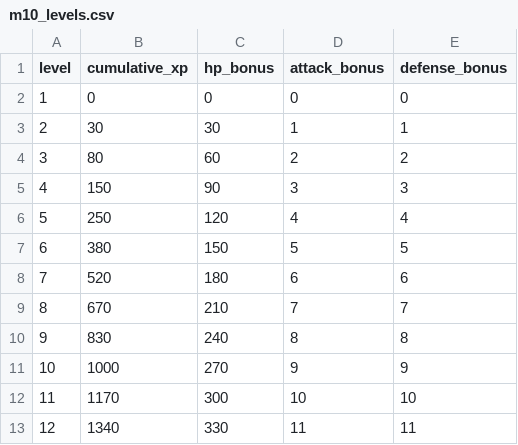
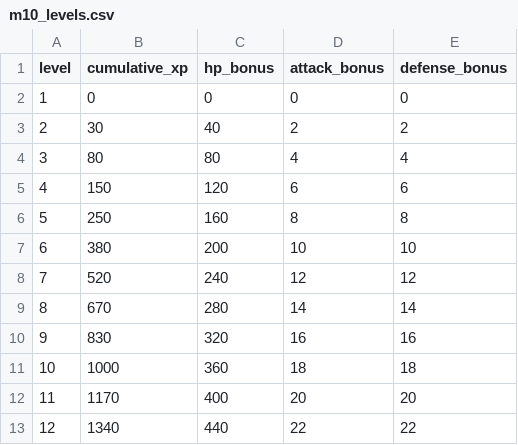
Before and after one commit to mun0520j-alt/dungeon-extraction, a CSV file: Assets/Resources/Data/m10_levels.csv, drawn as a sheet.

```diff
--- a/Assets/Resources/Data/m10_levels.csv
+++ b/Assets/Resources/Data/m10_levels.csv
@@ -2,12 +2,12 @@ level,cumulative_xp,hp_bonus,attack_bonus,defense_bonus
 1,0,0,0,0
-2,30,30,1,1
-3,80,60,2,2
-4,150,90,3,3
-5,250,120,4,4
-6,380,150,5,5
-7,520,180,6,6
-8,670,210,7,7
-9,830,240,8,8
-10,1000,270,9,9
-11,1170,300,10,10
-12,1340,330,11,11
+2,30,40,2,2
+3,80,80,4,4
+4,150,120,6,6
+5,250,160,8,8
+6,380,200,10,10
+7,520,240,12,12
+8,670,280,14,14
+9,830,320,16,16
+10,1000,360,18,18
+11,1170,400,20,20
+12,1340,440,22,22
```
Also changed, not shown: Assets/Resources/Data/m10_dungeon.csv, 19 other files.
